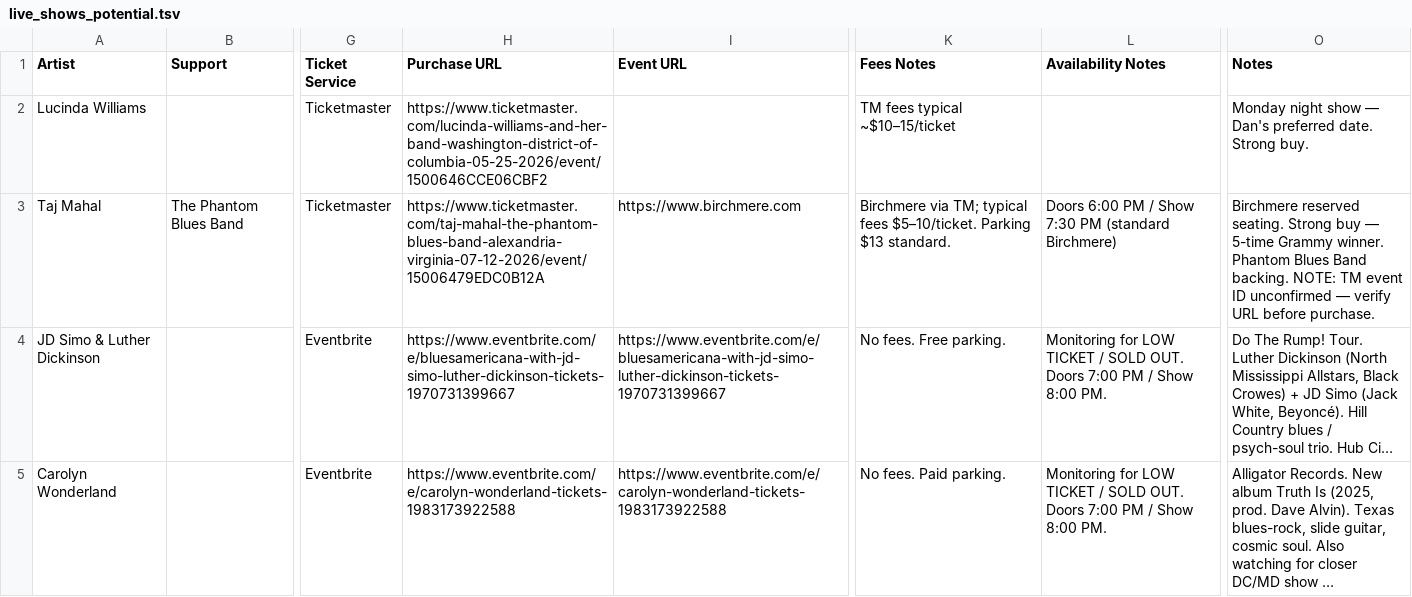
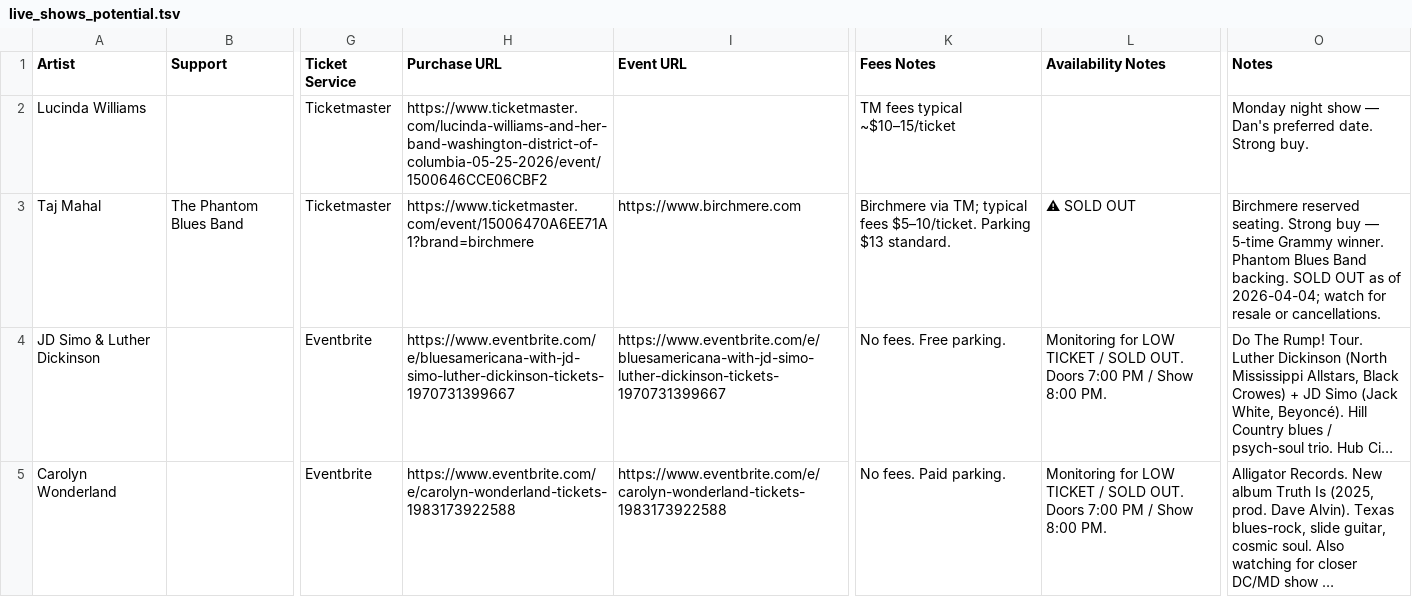
Before and after one commit to dan2bit/songs-for-my-funeral, a TSV file: live-shows/live_shows_potential.tsv, drawn as a sheet; only a part is shown, gaps mark what is left out; long unchanged cells end in …; the diff names each change by its address in the sheet, - before the commit and + after, or states it on an @@ line.

Commit message:
data: Taj Mahal marked SOLD OUT; correct TM event ID

```diff
--- a/live-shows/live_shows_potential.tsv
+++ b/live-shows/live_shows_potential.tsv
-H3 (Purchase URL): https://www.ticketmaster.com/taj-mahal-the-phantom-blues-band-alexandria-virginia-07-12-2026/event/15006479EDC0B12A
+H3 (Purchase URL): https://www.ticketmaster.com/event/15006470A6EE71A1?brand=birchmere
-L3 (Availability Notes): Doors 6:00 PM / Show 7:30 PM (standard Birchmere)
+L3 (Availability Notes): ⚠ SOLD OUT
-O3 (Notes): …Band backing. NOTE: TM event ID unconfirmed — verify URL before purchase.
+O3 (Notes): …Band backing. SOLD OUT as of 2026-04-04; watch for resale or cancellations.
```
